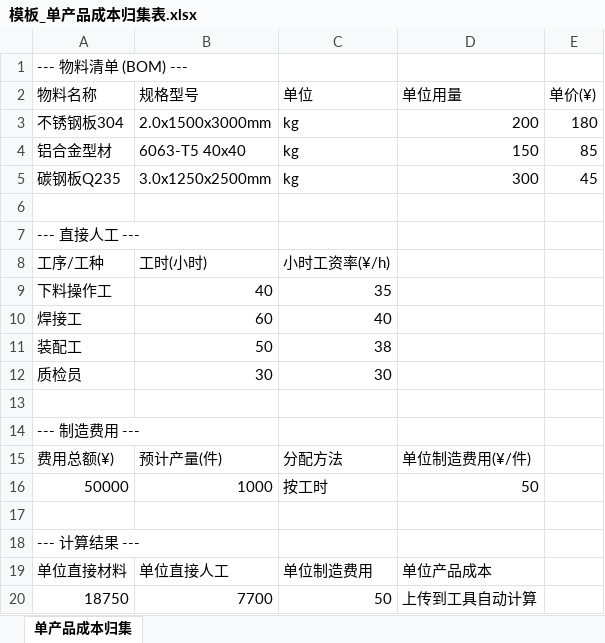
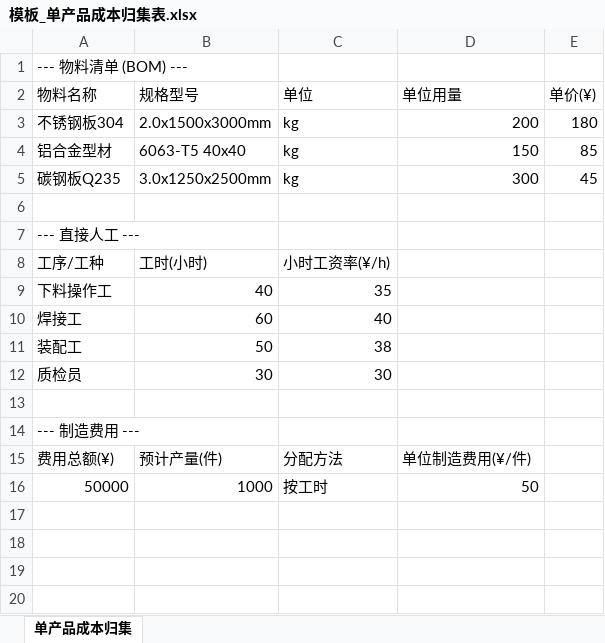
Before and after one commit to titi1573/cost-tools, an Excel workbook: 模板_单产品成本归集表.xlsx, sheet 单产品成本归集, drawn as a sheet; values as stored, in another font and other column widths than the file's, no cell formats; the diff names each change by its address in the sheet, - before the commit and + after, or states it on an @@ line.

```diff
--- a/模板_单产品成本归集表.xlsx (sheet 单产品成本归集)
+++ b/模板_单产品成本归集表.xlsx (sheet 单产品成本归集)
-row 17: (empty)
-row 18: --- 计算结果 ---
-row 19: 单位直接材料 | 单位直接人工 | 单位制造费用 | 单位产品成本
-row 20: 18750 | 7700 | 50 | 上传到工具自动计算
```
Also changed, not shown: cell formats, 模板_多产品成本归集表.xlsx, 1 other file.
